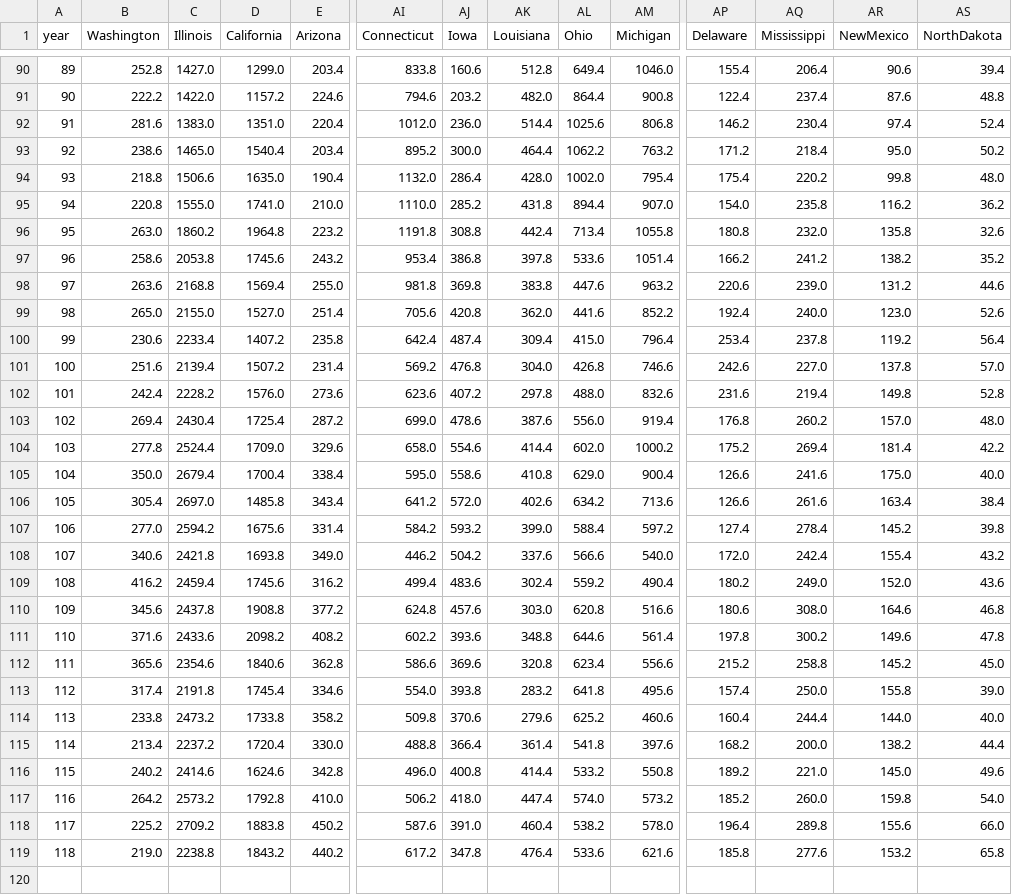
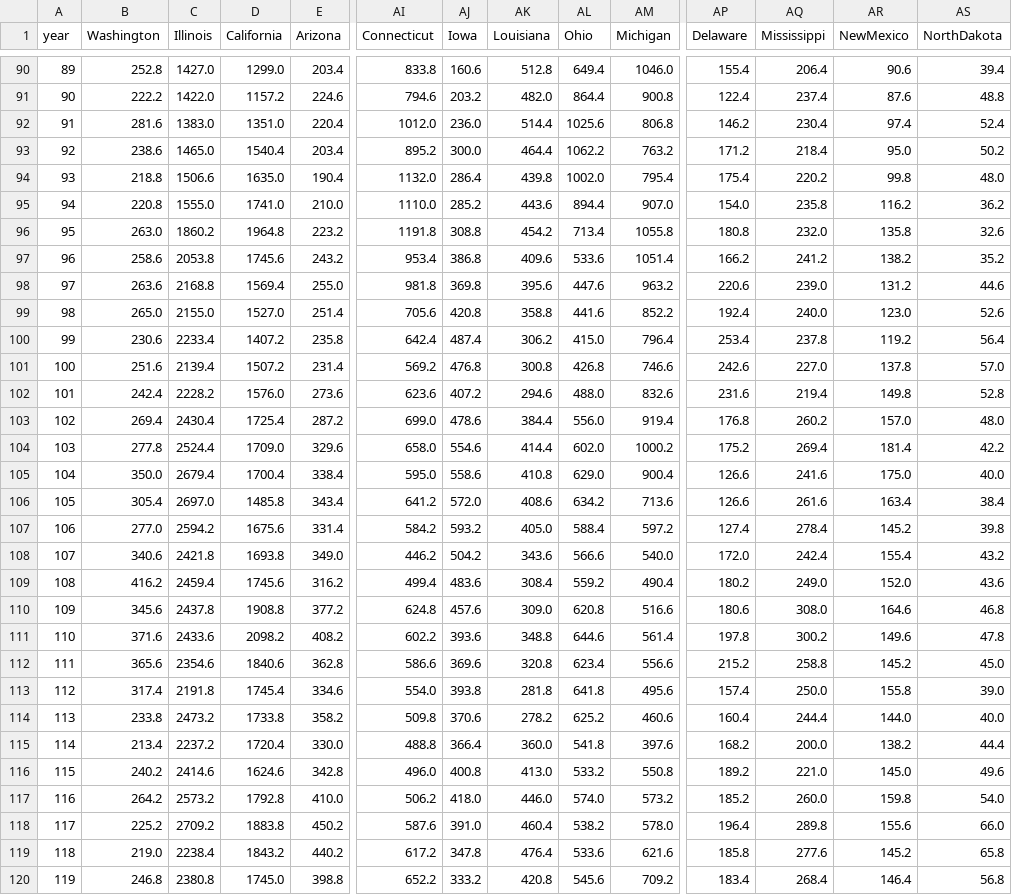
Before and after one commit to mattjgally/corona, a CSV file: smooth_new_cases.csv, drawn as a sheet; only a part is shown, gaps mark what is left out; rows hold the shown columns only; the diff covers the shown part only; the diff names each change by its address in the sheet, - before the commit and + after, or states it on an @@ line.

```diff
--- a/smooth_new_cases.csv
+++ b/smooth_new_cases.csv
-AK94 (Louisiana): 428.0
+AK94 (Louisiana): 439.8
-AK95 (Louisiana): 431.8
+AK95 (Louisiana): 443.6
-AK96 (Louisiana): 442.4
+AK96 (Louisiana): 454.2
-AK97 (Louisiana): 397.8
+AK97 (Louisiana): 409.6
-AK98 (Louisiana): 383.8
+AK98 (Louisiana): 395.6
-AK99 (Louisiana): 362.0
+AK99 (Louisiana): 358.8
-AK100 (Louisiana): 309.4
+AK100 (Louisiana): 306.2
-AK101 (Louisiana): 304.0
+AK101 (Louisiana): 300.8
-AK102 (Louisiana): 297.8
+AK102 (Louisiana): 294.6
-AK103 (Louisiana): 387.6
+AK103 (Louisiana): 384.4
-AK106 (Louisiana): 402.6
+AK106 (Louisiana): 408.6
-AK107 (Louisiana): 399.0
+AK107 (Louisiana): 405.0
-AK108 (Louisiana): 337.6
+AK108 (Louisiana): 343.6
-AK109 (Louisiana): 302.4
+AK109 (Louisiana): 308.4
-AK110 (Louisiana): 303.0
+AK110 (Louisiana): 309.0
-AK113 (Louisiana): 283.2
+AK113 (Louisiana): 281.8
-AK114 (Louisiana): 279.6
+AK114 (Louisiana): 278.2
-AK115 (Louisiana): 361.4
+AK115 (Louisiana): 360.0
-AK116 (Louisiana): 414.4
+AK116 (Louisiana): 413.0
-AK117 (Louisiana): 447.4
+AK117 (Louisiana): 446.0
-C119 (Illinois): 2238.8
+C119 (Illinois): 2238.4
-AR119 (NewMexico): 153.2
+AR119 (NewMexico): 145.2
+row 120: 119 | 246.8 | 2380.8 | 1745.0 | 398.8 | 652.2 | 333.2 | 420.8 | 545.6 | 709.2 | 183.4 | 268.4 | 146.4 | 56.8
```
Also changed, not shown: 1 added row elsewhere in this file, new_cases.csv, new_deaths.csv, 3 other files.
